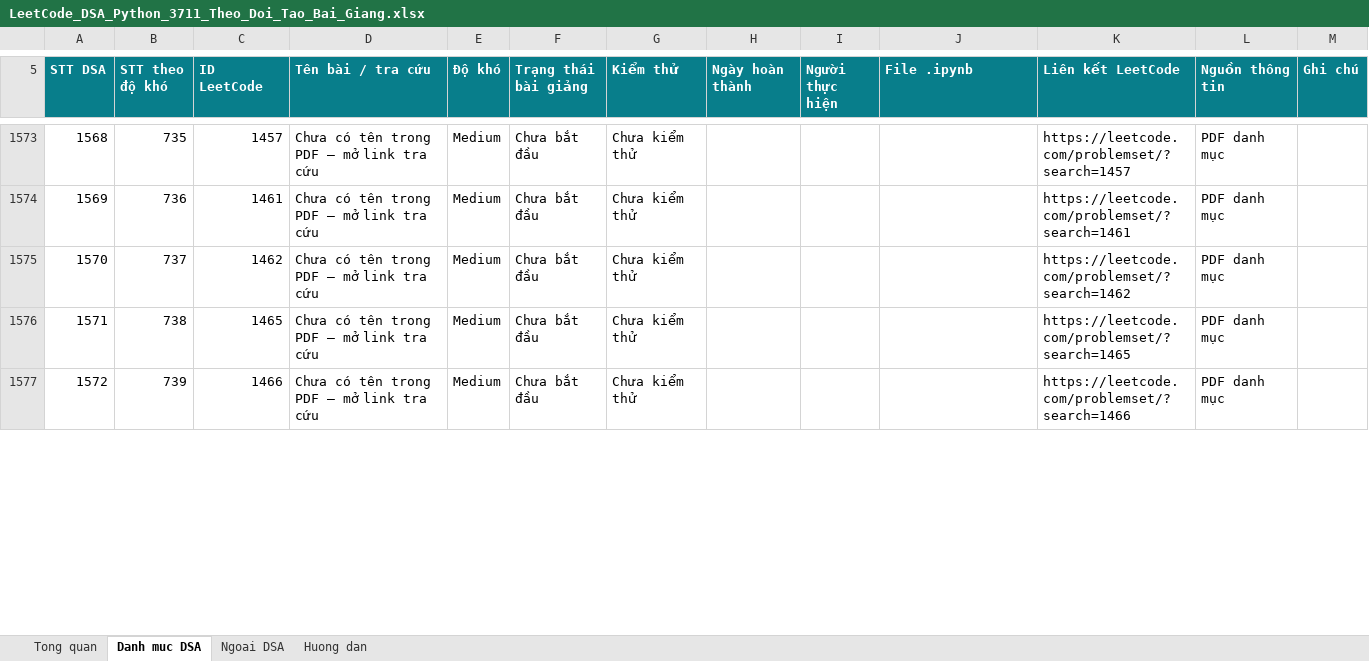
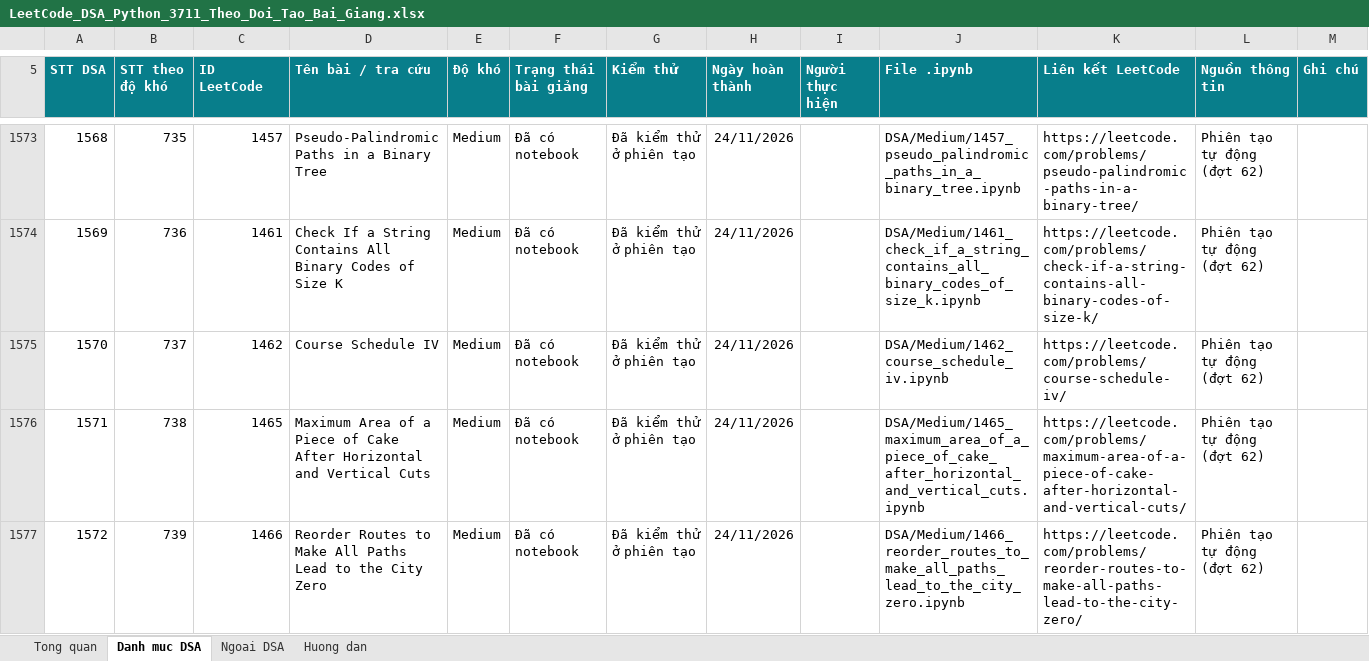
Before and after one commit to lhaochen118-ship-it/LeetCode, an Excel workbook: LeetCode_DSA_Python_3711_Theo_Doi_Tao_Bai_Giang.xlsx, sheet Danh muc DSA, drawn as a sheet; only a part is shown, gaps mark what is left out; values as stored, in another font and other column widths than the file's, no borders; conditional formats and table styles not drawn; the diff covers the shown part only; the diff names each change by its address in the sheet, - before the commit and + after, or states it on an @@ line.

```diff
--- a/LeetCode_DSA_Python_3711_Theo_Doi_Tao_Bai_Giang.xlsx (sheet Danh muc DSA)
+++ b/LeetCode_DSA_Python_3711_Theo_Doi_Tao_Bai_Giang.xlsx (sheet Danh muc DSA)
-D1573 (Tên bài / tra cứu): Chưa có tên trong PDF — mở link tra cứu
+D1573 (Tên bài / tra cứu): Pseudo-Palindromic Paths in a Binary Tree
-F1573:F1577 (Trạng thái bài giảng): Chưa bắt đầu
+F1573:F1577 (Trạng thái bài giảng): Đã có notebook
-G1573:G1577 (Kiểm thử): Chưa kiểm thử
+G1573:G1577 (Kiểm thử): Đã kiểm thử ở phiên tạo
-H1573:H1577 (Ngày hoàn thành): (empty)
+H1573:H1577 (Ngày hoàn thành): 24/11/2026
-J1573 (File .ipynb): (empty)
+J1573 (File .ipynb): DSA/Medium/1457_pseudo_palindromic_paths_in_a_binary_tree.ipynb
-K1573 (Liên kết LeetCode): https://leetcode.com/problemset/?search=1457
+K1573 (Liên kết LeetCode): https://leetcode.com/problems/pseudo-palindromic-paths-in-a-binary-tree/
-L1573:L1577 (Nguồn thông tin): PDF danh mục
+L1573:L1577 (Nguồn thông tin): Phiên tạo tự động (đợt 62)
-D1574 (Tên bài / tra cứu): Chưa có tên trong PDF — mở link tra cứu
+D1574 (Tên bài / tra cứu): Check If a String Contains All Binary Codes of Size K
-J1574 (File .ipynb): (empty)
+J1574 (File .ipynb): DSA/Medium/1461_check_if_a_string_contains_all_binary_codes_of_size_k.ipynb
-K1574 (Liên kết LeetCode): https://leetcode.com/problemset/?search=1461
+K1574 (Liên kết LeetCode): https://leetcode.com/problems/check-if-a-string-contains-all-binary-codes-of-size-k/
-D1575 (Tên bài / tra cứu): Chưa có tên trong PDF — mở link tra cứu
+D1575 (Tên bài / tra cứu): Course Schedule IV
-J1575 (File .ipynb): (empty)
+J1575 (File .ipynb): DSA/Medium/1462_course_schedule_iv.ipynb
-K1575 (Liên kết LeetCode): https://leetcode.com/problemset/?search=1462
+K1575 (Liên kết LeetCode): https://leetcode.com/problems/course-schedule-iv/
-D1576 (Tên bài / tra cứu): Chưa có tên trong PDF — mở link tra cứu
+D1576 (Tên bài / tra cứu): Maximum Area of a Piece of Cake After Horizontal and Vertical Cuts
-J1576 (File .ipynb): (empty)
+J1576 (File .ipynb): DSA/Medium/1465_maximum_area_of_a_piece_of_cake_after_horizontal_and_vertical_cuts.ipynb
-K1576 (Liên kết LeetCode): https://leetcode.com/problemset/?search=1465
+K1576 (Liên kết LeetCode): https://leetcode.com/problems/maximum-area-of-a-piece-of-cake-after-horizontal-and-vertical-cuts/
-D1577 (Tên bài / tra cứu): Chưa có tên trong PDF — mở link tra cứu
+D1577 (Tên bài / tra cứu): Reorder Routes to Make All Paths Lead to the City Zero
-J1577 (File .ipynb): (empty)
+J1577 (File .ipynb): DSA/Medium/1466_reorder_routes_to_make_all_paths_lead_to_the_city_zero.ipynb
-K1577 (Liên kết LeetCode): https://leetcode.com/problemset/?search=1466
+K1577 (Liên kết LeetCode): https://leetcode.com/problems/reorder-routes-to-make-all-paths-lead-to-the-city-zero/
```
Also changed, not shown: 105 edited cells elsewhere in this sheet, 3 other files.
